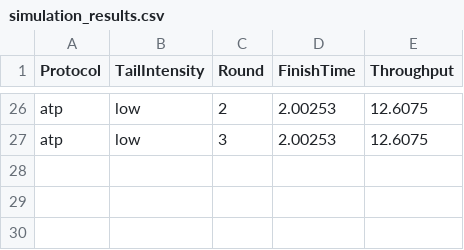
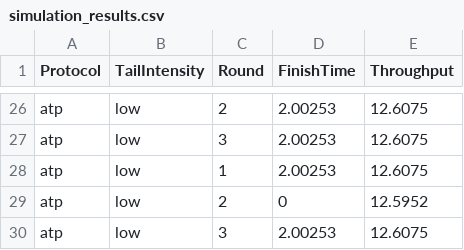
Before and after one commit to totoyoooooo/ns3Proj, a CSV file: results/simulation_results.csv, drawn as a sheet; only a part is shown, gaps mark what is left out; the diff names each change by its address in the sheet, - before the commit and + after, or states it on an @@ line.

```diff
--- a/results/simulation_results.csv
+++ b/results/simulation_results.csv
+row 28: atp | low | 1 | 2.00253 | 12.6075
+row 29: atp | low | 2 | 0 | 12.5952
+row 30: atp | low | 3 | 2.00253 | 12.6075
```
Also changed, not shown: 17 other files.
